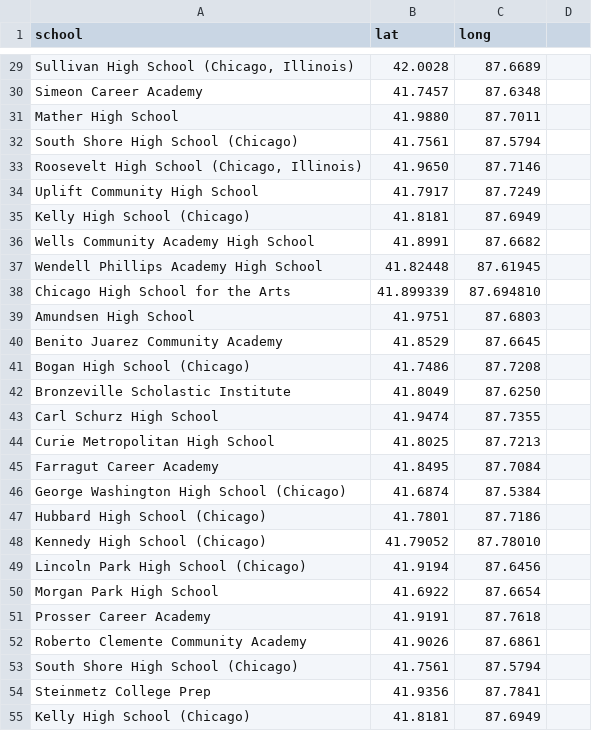
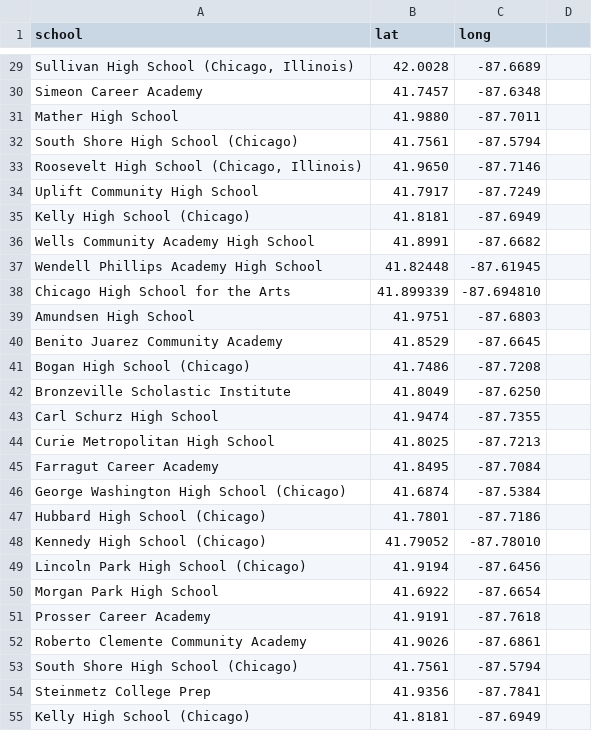
Before and after one commit to kevmacal/AED-Codigos, a CSV file: dataFourSquare/escuelas.csv, drawn as a sheet; only a part is shown, gaps mark what is left out; the diff covers the shown part only; the diff names each change by its address in the sheet, - before the commit and + after, or states it on an @@ line.

```diff
--- a/dataFourSquare/escuelas.csv
+++ b/dataFourSquare/escuelas.csv
-C29 (long): 87.6689
+C29 (long): -87.6689
-C30 (long): 87.6348
+C30 (long): -87.6348
-C31 (long): 87.7011
+C31 (long): -87.7011
-C32 (long): 87.5794
+C32 (long): -87.5794
-C33 (long): 87.7146
+C33 (long): -87.7146
-C34 (long): 87.7249
+C34 (long): -87.7249
-C35 (long): 87.6949
+C35 (long): -87.6949
-C36 (long): 87.6682
+C36 (long): -87.6682
-C37 (long): 87.61945
+C37 (long): -87.61945
-C38 (long): 87.694810
+C38 (long): -87.694810
-C39 (long): 87.6803
+C39 (long): -87.6803
-C40 (long): 87.6645
+C40 (long): -87.6645
-C41 (long): 87.7208
+C41 (long): -87.7208
-C42 (long): 87.6250
+C42 (long): -87.6250
-C43 (long): 87.7355
+C43 (long): -87.7355
-C44 (long): 87.7213
+C44 (long): -87.7213
-C45 (long): 87.7084
+C45 (long): -87.7084
-C46 (long): 87.5384
+C46 (long): -87.5384
-C47 (long): 87.7186
+C47 (long): -87.7186
-C48 (long): 87.78010
+C48 (long): -87.78010
-C49 (long): 87.6456
+C49 (long): -87.6456
-C50 (long): 87.6654
+C50 (long): -87.6654
-C51 (long): 87.7618
+C51 (long): -87.7618
-C52 (long): 87.6861
+C52 (long): -87.6861
-C53 (long): 87.5794
+C53 (long): -87.5794
-C54 (long): 87.7841
+C54 (long): -87.7841
-C55 (long): 87.6949
+C55 (long): -87.6949
```
Also changed, not shown: 85 edited cells elsewhere in this file, 1 other file.
